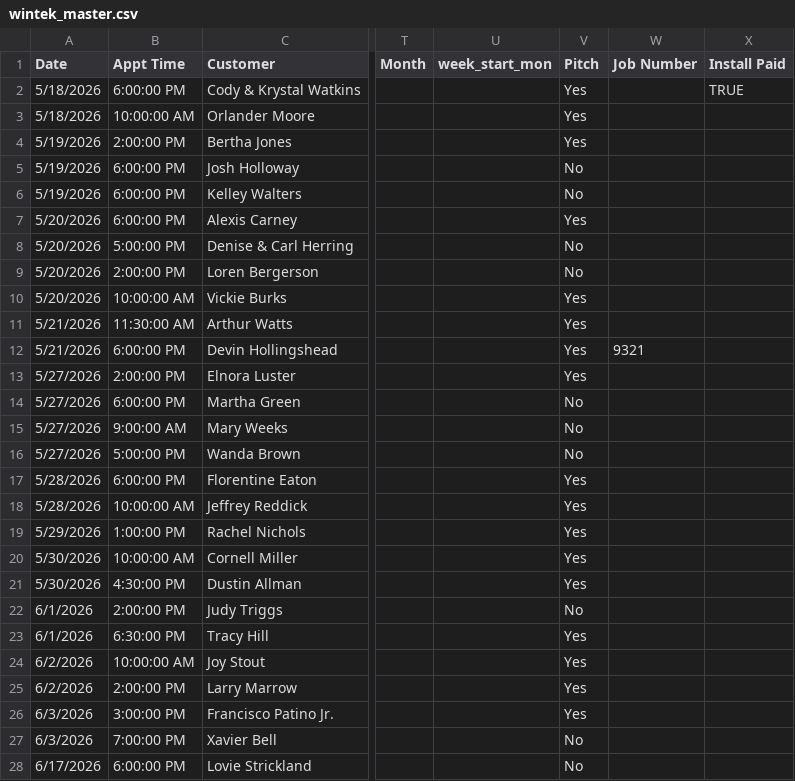
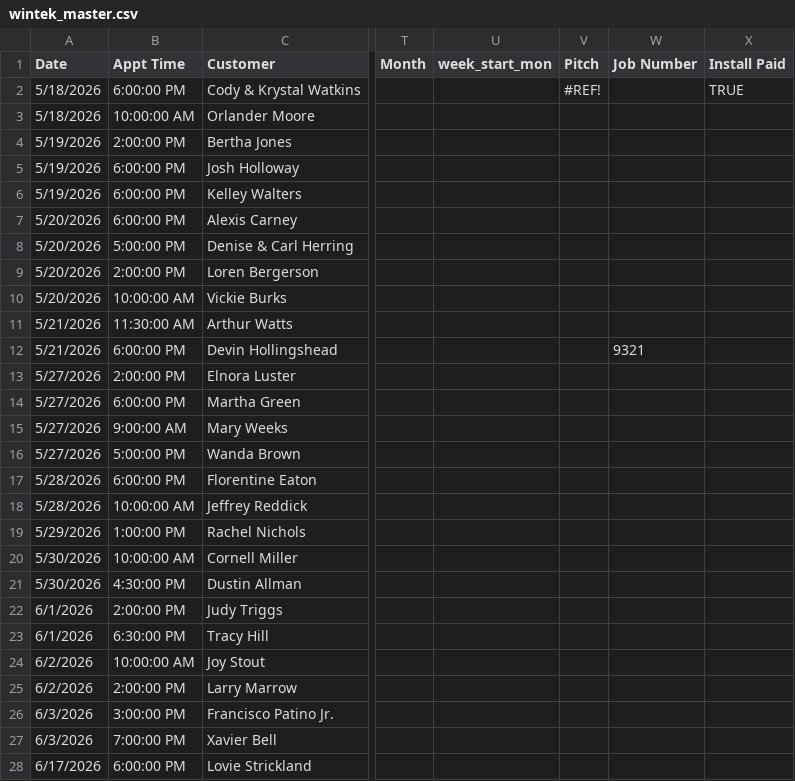
Before and after one commit to acshotsprings/wintek-data, a CSV file: wintek_master.csv, drawn as a sheet; only a part is shown, gaps mark what is left out; the diff covers the shown part only; the diff names each change by its address in the sheet, - before the commit and + after, or states it on an @@ line.

Commit message:
MASTER export 2026-08-06T22:14:55.945Z

```diff
--- a/wintek_master.csv
+++ b/wintek_master.csv
-V2 (Pitch): Yes
+V2 (Pitch): #REF!
-V3:V4 (Pitch): Yes
+V3:V4 (Pitch): (empty)
-V5:V6 (Pitch): No
+V5:V6 (Pitch): (empty)
-V7 (Pitch): Yes
+V7 (Pitch): (empty)
-V8:V9 (Pitch): No
+V8:V9 (Pitch): (empty)
-V10:V13 (Pitch): Yes
+V10:V13 (Pitch): (empty)
-V14:V16 (Pitch): No
+V14:V16 (Pitch): (empty)
-V17:V21 (Pitch): Yes
+V17:V21 (Pitch): (empty)
-V22 (Pitch): No
+V22 (Pitch): (empty)
-V23:V26 (Pitch): Yes
+V23:V26 (Pitch): (empty)
-V27:V28 (Pitch): No
+V27:V28 (Pitch): (empty)
```
Also changed, not shown: 1 added row and 60 edited cells elsewhere in this file.
